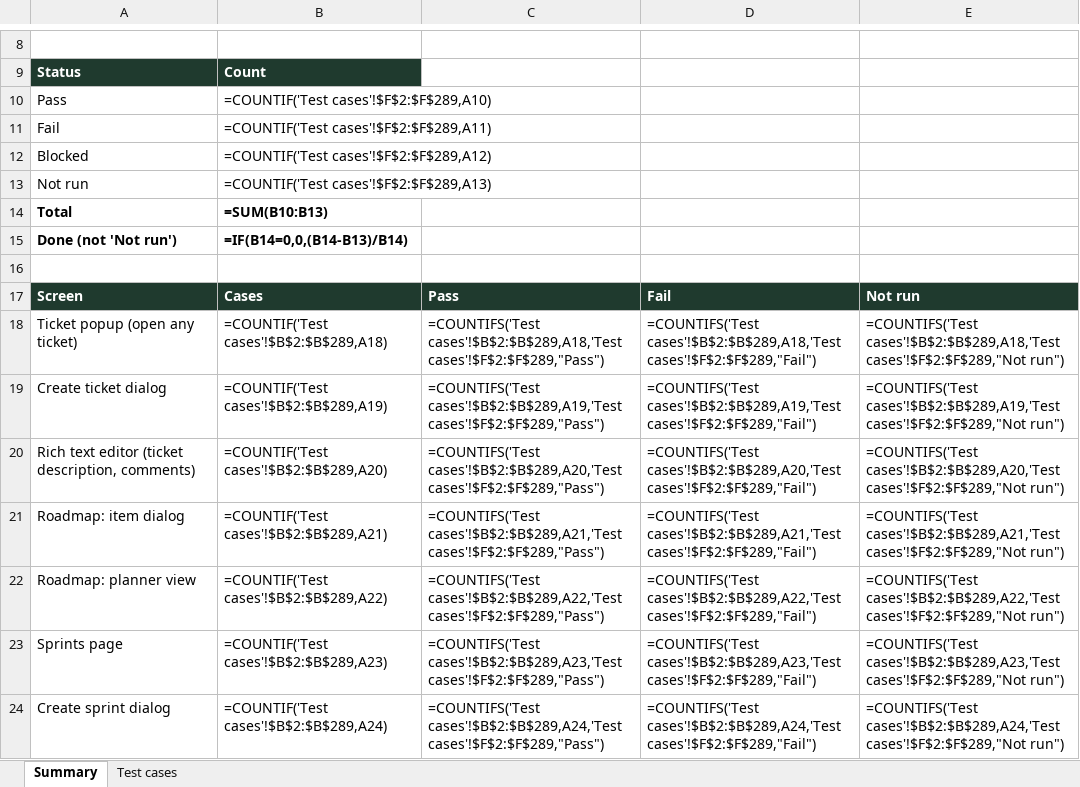
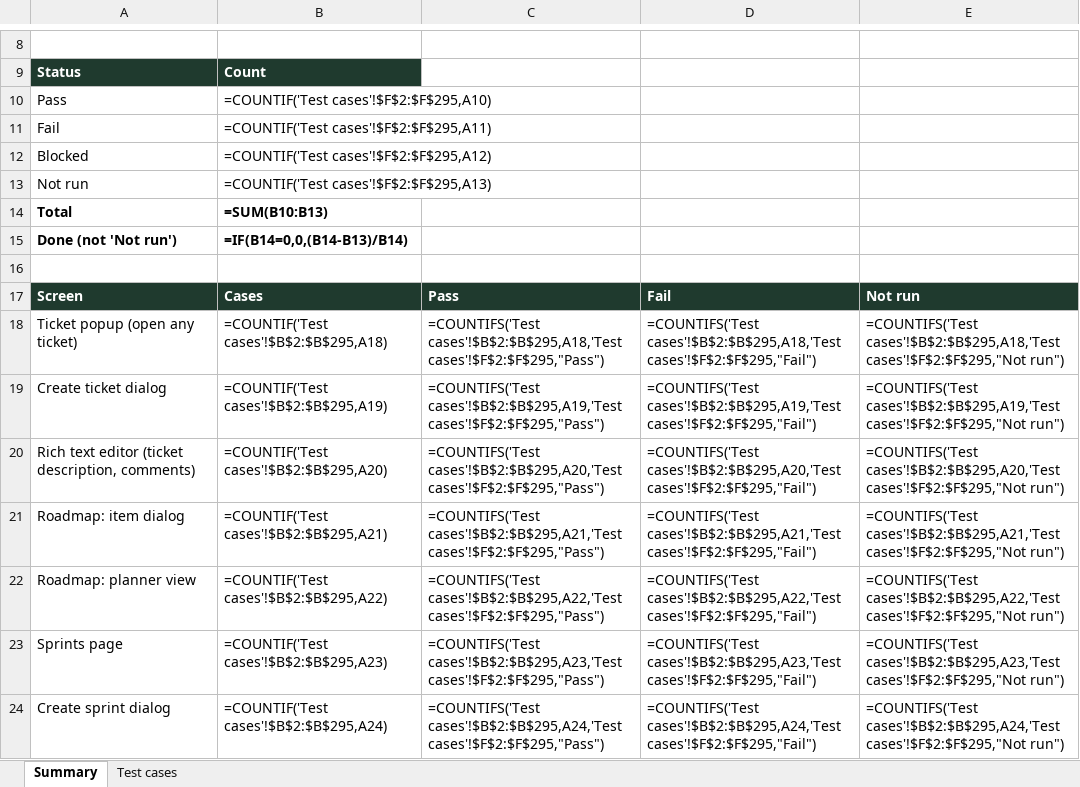
Before and after one commit to VarunTej06/Lira, an Excel workbook: docs/04-quality/Lira-manual-test-cases.xlsx, sheet Summary, drawn as a sheet; only a part is shown, gaps mark what is left out; values as stored, in another font and other column widths than the file's, no borders; formulas without a stored value are shown as written; the diff covers the shown part only; the diff names each change by its address in the sheet, - before the commit and + after, or states it on an @@ line.

Commit message:
feat: add AI agent architecture documentation and Lira copilot web application UI components

```diff
--- a/docs/04-quality/Lira-manual-test-cases.xlsx (sheet Summary)
+++ b/docs/04-quality/Lira-manual-test-cases.xlsx (sheet Summary)
-B10: =COUNTIF('Test cases'!$F$2:$F$289,A10)
+B10: =COUNTIF('Test cases'!$F$2:$F$295,A10)
-B11: =COUNTIF('Test cases'!$F$2:$F$289,A11)
+B11: =COUNTIF('Test cases'!$F$2:$F$295,A11)
-B12: =COUNTIF('Test cases'!$F$2:$F$289,A12)
+B12: =COUNTIF('Test cases'!$F$2:$F$295,A12)
-B13: =COUNTIF('Test cases'!$F$2:$F$289,A13)
+B13: =COUNTIF('Test cases'!$F$2:$F$295,A13)
-B18: =COUNTIF('Test cases'!$B$2:$B$289,A18)
+B18: =COUNTIF('Test cases'!$B$2:$B$295,A18)
-C18: =COUNTIFS('Test cases'!$B$2:$B$289,A18,'Test cases'!$F$2:$F$289,"Pass")
+C18: =COUNTIFS('Test cases'!$B$2:$B$295,A18,'Test cases'!$F$2:$F$295,"Pass")
-D18: =COUNTIFS('Test cases'!$B$2:$B$289,A18,'Test cases'!$F$2:$F$289,"Fail")
+D18: =COUNTIFS('Test cases'!$B$2:$B$295,A18,'Test cases'!$F$2:$F$295,"Fail")
-E18: =COUNTIFS('Test cases'!$B$2:$B$289,A18,'Test cases'!$F$2:$F$289,"Not run")
+E18: =COUNTIFS('Test cases'!$B$2:$B$295,A18,'Test cases'!$F$2:$F$295,"Not run")
-B19: =COUNTIF('Test cases'!$B$2:$B$289,A19)
+B19: =COUNTIF('Test cases'!$B$2:$B$295,A19)
-C19: =COUNTIFS('Test cases'!$B$2:$B$289,A19,'Test cases'!$F$2:$F$289,"Pass")
+C19: =COUNTIFS('Test cases'!$B$2:$B$295,A19,'Test cases'!$F$2:$F$295,"Pass")
-D19: =COUNTIFS('Test cases'!$B$2:$B$289,A19,'Test cases'!$F$2:$F$289,"Fail")
+D19: =COUNTIFS('Test cases'!$B$2:$B$295,A19,'Test cases'!$F$2:$F$295,"Fail")
-E19: =COUNTIFS('Test cases'!$B$2:$B$289,A19,'Test cases'!$F$2:$F$289,"Not run")
+E19: =COUNTIFS('Test cases'!$B$2:$B$295,A19,'Test cases'!$F$2:$F$295,"Not run")
-B20: =COUNTIF('Test cases'!$B$2:$B$289,A20)
+B20: =COUNTIF('Test cases'!$B$2:$B$295,A20)
-C20: =COUNTIFS('Test cases'!$B$2:$B$289,A20,'Test cases'!$F$2:$F$289,"Pass")
+C20: =COUNTIFS('Test cases'!$B$2:$B$295,A20,'Test cases'!$F$2:$F$295,"Pass")
-D20: =COUNTIFS('Test cases'!$B$2:$B$289,A20,'Test cases'!$F$2:$F$289,"Fail")
+D20: =COUNTIFS('Test cases'!$B$2:$B$295,A20,'Test cases'!$F$2:$F$295,"Fail")
-E20: =COUNTIFS('Test cases'!$B$2:$B$289,A20,'Test cases'!$F$2:$F$289,"Not run")
+E20: =COUNTIFS('Test cases'!$B$2:$B$295,A20,'Test cases'!$F$2:$F$295,"Not run")
-B21: =COUNTIF('Test cases'!$B$2:$B$289,A21)
+B21: =COUNTIF('Test cases'!$B$2:$B$295,A21)
-C21: =COUNTIFS('Test cases'!$B$2:$B$289,A21,'Test cases'!$F$2:$F$289,"Pass")
+C21: =COUNTIFS('Test cases'!$B$2:$B$295,A21,'Test cases'!$F$2:$F$295,"Pass")
-D21: =COUNTIFS('Test cases'!$B$2:$B$289,A21,'Test cases'!$F$2:$F$289,"Fail")
+D21: =COUNTIFS('Test cases'!$B$2:$B$295,A21,'Test cases'!$F$2:$F$295,"Fail")
-E21: =COUNTIFS('Test cases'!$B$2:$B$289,A21,'Test cases'!$F$2:$F$289,"Not run")
+E21: =COUNTIFS('Test cases'!$B$2:$B$295,A21,'Test cases'!$F$2:$F$295,"Not run")
-B22: =COUNTIF('Test cases'!$B$2:$B$289,A22)
+B22: =COUNTIF('Test cases'!$B$2:$B$295,A22)
-C22: =COUNTIFS('Test cases'!$B$2:$B$289,A22,'Test cases'!$F$2:$F$289,"Pass")
+C22: =COUNTIFS('Test cases'!$B$2:$B$295,A22,'Test cases'!$F$2:$F$295,"Pass")
-D22: =COUNTIFS('Test cases'!$B$2:$B$289,A22,'Test cases'!$F$2:$F$289,"Fail")
+D22: =COUNTIFS('Test cases'!$B$2:$B$295,A22,'Test cases'!$F$2:$F$295,"Fail")
-E22: =COUNTIFS('Test cases'!$B$2:$B$289,A22,'Test cases'!$F$2:$F$289,"Not run")
+E22: =COUNTIFS('Test cases'!$B$2:$B$295,A22,'Test cases'!$F$2:$F$295,"Not run")
-B23: =COUNTIF('Test cases'!$B$2:$B$289,A23)
+B23: =COUNTIF('Test cases'!$B$2:$B$295,A23)
-C23: =COUNTIFS('Test cases'!$B$2:$B$289,A23,'Test cases'!$F$2:$F$289,"Pass")
+C23: =COUNTIFS('Test cases'!$B$2:$B$295,A23,'Test cases'!$F$2:$F$295,"Pass")
-D23: =COUNTIFS('Test cases'!$B$2:$B$289,A23,'Test cases'!$F$2:$F$289,"Fail")
+D23: =COUNTIFS('Test cases'!$B$2:$B$295,A23,'Test cases'!$F$2:$F$295,"Fail")
-E23: =COUNTIFS('Test cases'!$B$2:$B$289,A23,'Test cases'!$F$2:$F$289,"Not run")
+E23: =COUNTIFS('Test cases'!$B$2:$B$295,A23,'Test cases'!$F$2:$F$295,"Not run")
-B24: =COUNTIF('Test cases'!$B$2:$B$289,A24)
+B24: =COUNTIF('Test cases'!$B$2:$B$295,A24)
-C24: =COUNTIFS('Test cases'!$B$2:$B$289,A24,'Test cases'!$F$2:$F$289,"Pass")
+C24: =COUNTIFS('Test cases'!$B$2:$B$295,A24,'Test cases'!$F$2:$F$295,"Pass")
-D24: =COUNTIFS('Test cases'!$B$2:$B$289,A24,'Test cases'!$F$2:$F$289,"Fail")
+D24: =COUNTIFS('Test cases'!$B$2:$B$295,A24,'Test cases'!$F$2:$F$295,"Fail")
-E24: =COUNTIFS('Test cases'!$B$2:$B$289,A24,'Test cases'!$F$2:$F$289,"Not run")
+E24: =COUNTIFS('Test cases'!$B$2:$B$295,A24,'Test cases'!$F$2:$F$295,"Not run")
```
Also changed, not shown: 1 added row and 116 edited cells elsewhere in this sheet, sheet Test cases, 40 other files.
